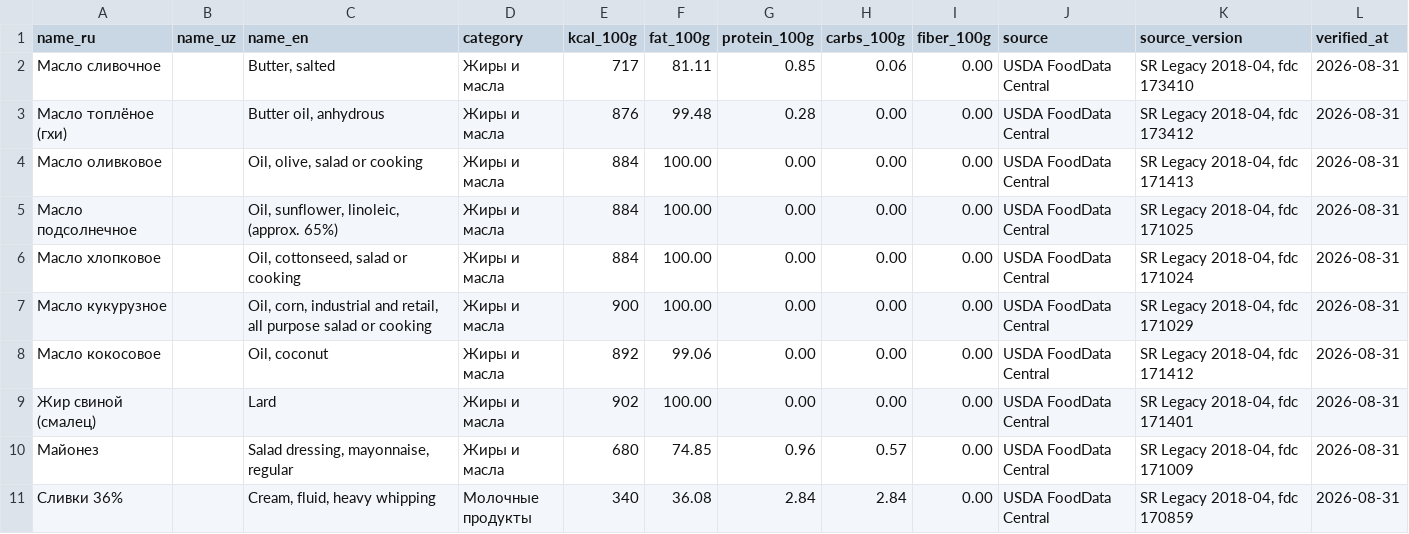
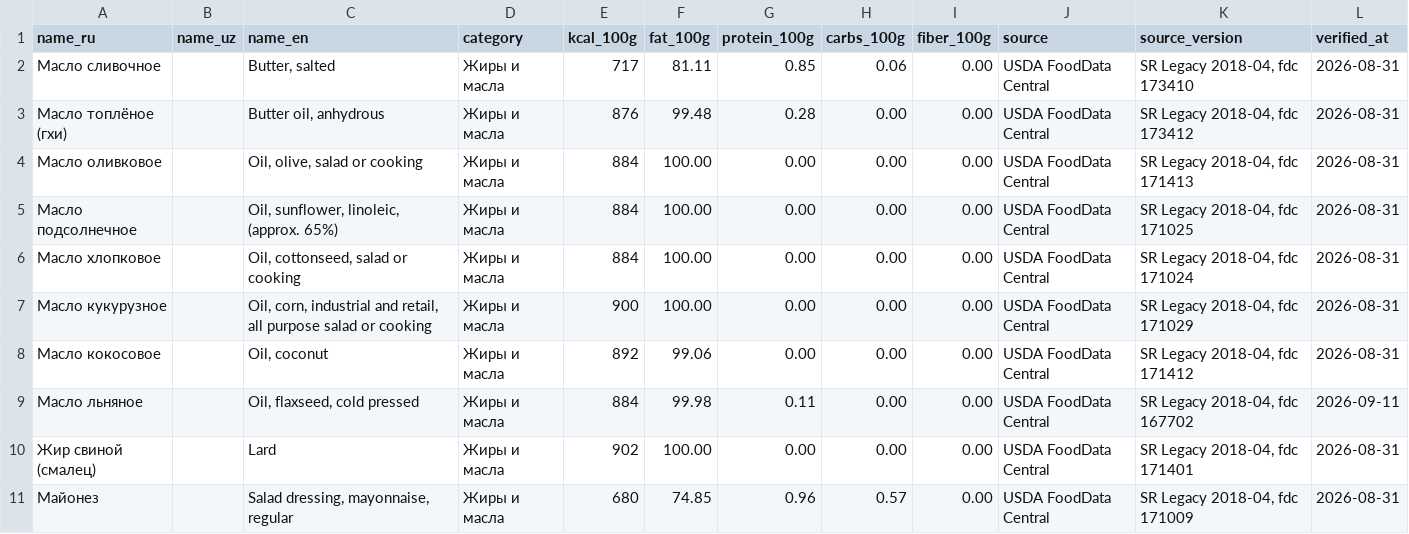
Before and after one commit to railtechdev/KetoCare, a CSV file: infra/seed/products-usda.csv, drawn as a sheet; only a part is shown; the shorter side is filled out with more unchanged rows; the diff names each change by its address in the sheet, - before the commit and + after, or states it on an @@ line.

```diff
--- a/infra/seed/products-usda.csv
+++ b/infra/seed/products-usda.csv
+row 9: Масло льняное |  | Oil, flaxseed, cold pressed | Жиры и масла | 884 | 99.98 | 0.11 | 0.00 | 0.00 | USDA FoodData Central | SR Legacy 2018-04, fdc 167702 | 2026-09-11
```
Also changed, not shown: 10 other files.
